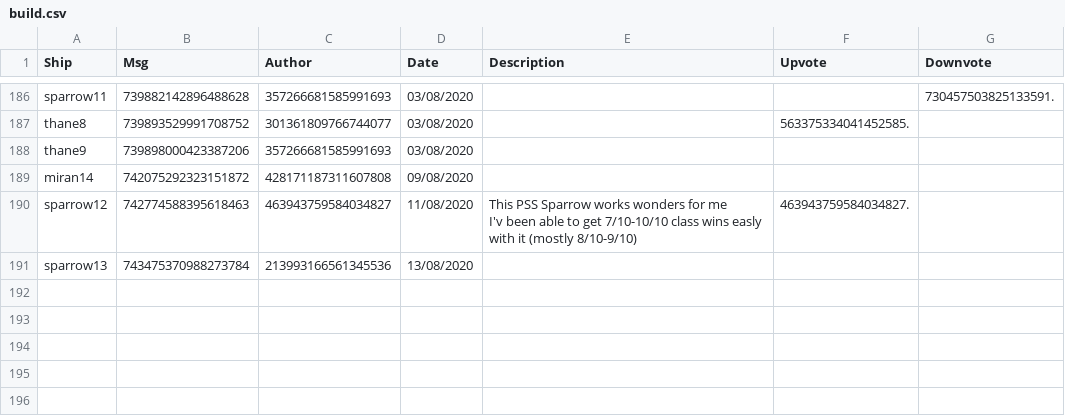
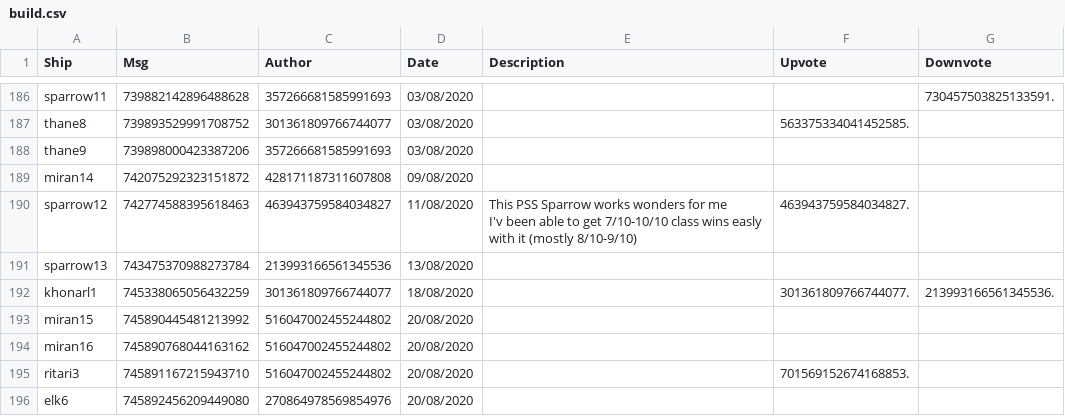
Before and after one commit to ZacharyLaw/Zak, a CSV file: build.csv, drawn as a sheet; only a part is shown, gaps mark what is left out; the diff covers the shown part only; the diff names each change by its address in the sheet, - before the commit and + after, or states it on an @@ line.

```diff
--- a/build.csv
+++ b/build.csv
+row 192: khonarl1 | 745338065056432259 | 301361809766744077 | 18/08/2020 |  | 301361809766744077. | 213993166561345536.
+row 193: miran15 | 745890445481213992 | 516047002455244802 | 20/08/2020
+row 194: miran16 | 745890768044163162 | 516047002455244802 | 20/08/2020
+row 195: ritari3 | 745891167215943710 | 516047002455244802 | 20/08/2020 |  | 701569152674168853.
+row 196: elk6 | 745892456209449080 | 270864978569854976 | 20/08/2020
```
Also changed, not shown: 4 added rows and 10 edited cells elsewhere in this file, 2 other files.
